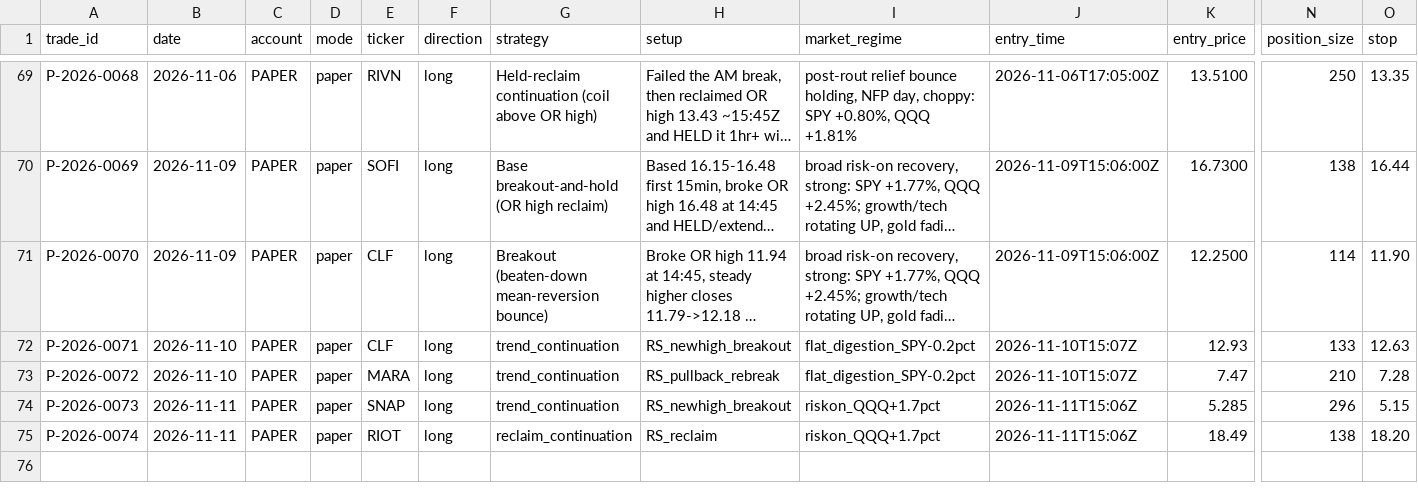
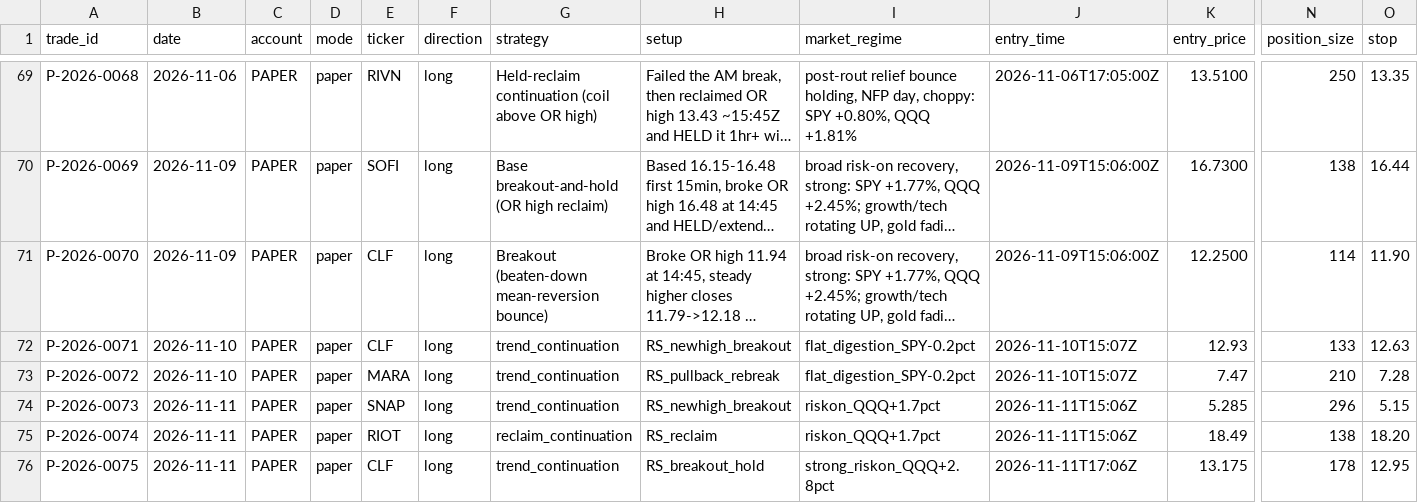
Before and after one commit to Taido097/Trading-Agent-, a CSV file: data/PAPER_TRADES.csv, drawn as a sheet; only a part is shown, gaps mark what is left out; long unchanged cells end in …; rows hold the shown columns only; the diff names each change by its address in the sheet, - before the commit and + after, or states it on an @@ line.

```diff
--- a/data/PAPER_TRADES.csv
+++ b/data/PAPER_TRADES.csv
+row 76: P-2026-0075 | 2026-11-11 | PAPER | paper | CLF | long | trend_continuation | RS_breakout_hold | strong_riskon_QQQ+2.8pct | 2026-11-11T17:06Z | 13.175 | 178 | 12.95
```
Also changed, not shown: 2 other files.
